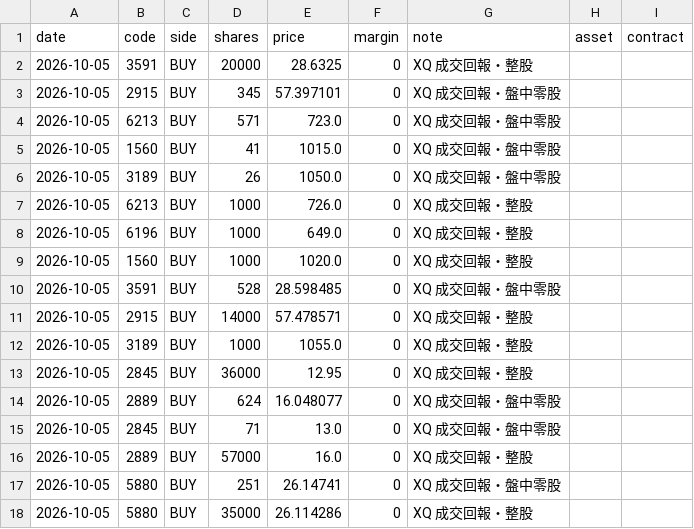
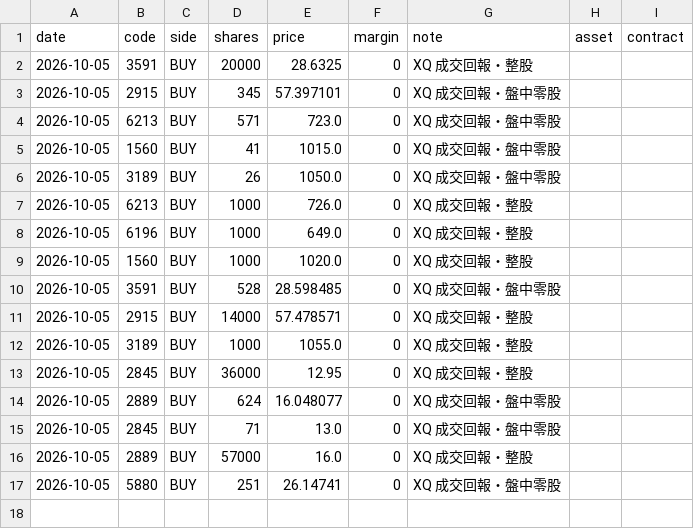
Before and after one commit to ZHANGFU-XIANG/xq, a CSV file: data/trades.csv, drawn as a sheet; the diff names each change by its address in the sheet, - before the commit and + after, or states it on an @@ line.

Commit message:
manual trade edit: 刪除 2026-10-05 買進 5880 35000 股 @ 26.114286

```diff
--- a/data/trades.csv
+++ b/data/trades.csv
-row 18: 2026-10-05 | 5880 | BUY | 35000 | 26.114286 | 0 | XQ 成交回報・整股
```
